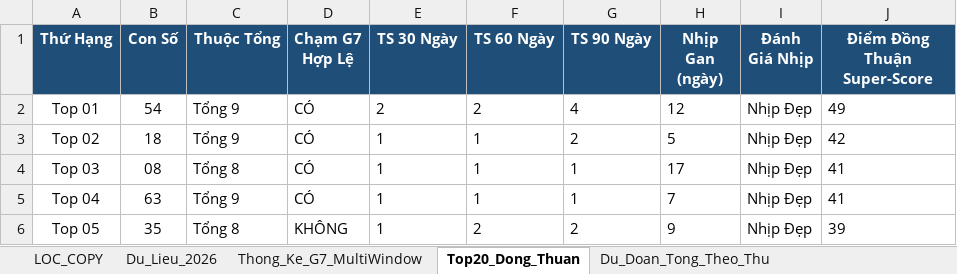
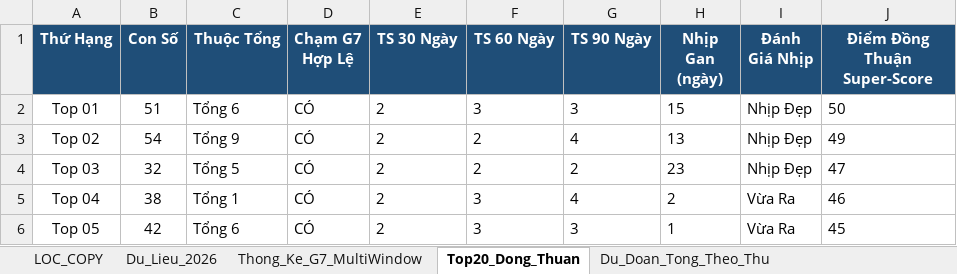
Before and after one commit to happiness2286-dot/67up97, an Excel workbook: Thong_Ke_G7_Va_Top20_XSMB_2026.xlsx, sheet Top20_Dong_Thuan, drawn as a sheet; only a part is shown; values as stored, in another font and other column widths than the file's, no borders; the diff covers the shown part only; the diff names each change by its address in the sheet, - before the commit and + after, or states it on an @@ line.

```diff
--- a/Thong_Ke_G7_Va_Top20_XSMB_2026.xlsx (sheet Top20_Dong_Thuan)
+++ b/Thong_Ke_G7_Va_Top20_XSMB_2026.xlsx (sheet Top20_Dong_Thuan)
-B2 (Con Số): 54
+B2 (Con Số): 51
-C2 (Thuộc Tổng): Tổng 9
+C2 (Thuộc Tổng): Tổng 6
-F2 (TS 60 Ngày): 2
+F2 (TS 60 Ngày): 3
-G2 (TS 90 Ngày): 4
+G2 (TS 90 Ngày): 3
-H2 (Nhịp Gan (ngày)): 12
+H2 (Nhịp Gan (ngày)): 15
-J2 (Điểm Đồng Thuận Super-Score): 49
+J2 (Điểm Đồng Thuận Super-Score): 50
-B3 (Con Số): 18
+B3 (Con Số): 54
-E3:E6 (TS 30 Ngày): 1
+E3:E6 (TS 30 Ngày): 2
-F3:F4 (TS 60 Ngày): 1
+F3:F4 (TS 60 Ngày): 2
-G3 (TS 90 Ngày): 2
+G3 (TS 90 Ngày): 4
-H3 (Nhịp Gan (ngày)): 5
+H3 (Nhịp Gan (ngày)): 13
-J3 (Điểm Đồng Thuận Super-Score): 42
+J3 (Điểm Đồng Thuận Super-Score): 49
-B4 (Con Số): 08
+B4 (Con Số): 32
-C4 (Thuộc Tổng): Tổng 8
+C4 (Thuộc Tổng): Tổng 5
-G4 (TS 90 Ngày): 1
+G4 (TS 90 Ngày): 2
-H4 (Nhịp Gan (ngày)): 17
+H4 (Nhịp Gan (ngày)): 23
-J4 (Điểm Đồng Thuận Super-Score): 41
+J4 (Điểm Đồng Thuận Super-Score): 47
-B5 (Con Số): 63
+B5 (Con Số): 38
-C5 (Thuộc Tổng): Tổng 9
+C5 (Thuộc Tổng): Tổng 1
-F5 (TS 60 Ngày): 1
+F5 (TS 60 Ngày): 3
-G5 (TS 90 Ngày): 1
+G5 (TS 90 Ngày): 4
-H5 (Nhịp Gan (ngày)): 7
+H5 (Nhịp Gan (ngày)): 2
-I5:I6 (Đánh Giá Nhịp): Nhịp Đẹp
+I5:I6 (Đánh Giá Nhịp): Vừa Ra
-J5 (Điểm Đồng Thuận Super-Score): 41
+J5 (Điểm Đồng Thuận Super-Score): 46
-B6 (Con Số): 35
+B6 (Con Số): 42
-C6 (Thuộc Tổng): Tổng 8
+C6 (Thuộc Tổng): Tổng 6
-D6 (Chạm G7 Hợp Lệ): KHÔNG
+D6 (Chạm G7 Hợp Lệ): CÓ
-F6 (TS 60 Ngày): 2
+F6 (TS 60 Ngày): 3
-G6 (TS 90 Ngày): 2
+G6 (TS 90 Ngày): 3
-H6 (Nhịp Gan (ngày)): 9
+H6 (Nhịp Gan (ngày)): 1
-J6 (Điểm Đồng Thuận Super-Score): 39
+J6 (Điểm Đồng Thuận Super-Score): 45
```
Also changed, not shown: 102 edited cells elsewhere in this sheet, sheet Lich_Su_Nuoi_Khung_3Ngay, sheet Dan_Ha_So_Nhip_Vang, sheet Thong_Ke_Nang_Cao_G7, sheet Du_Lieu_2026, sheet Thong_Ke_G7_MultiWindow, sheet Du_Doan_Tong_Theo_Thu, 2 more sheets, 6 other files.
